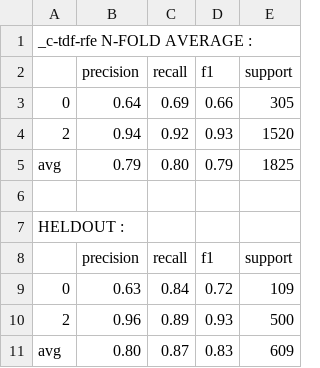
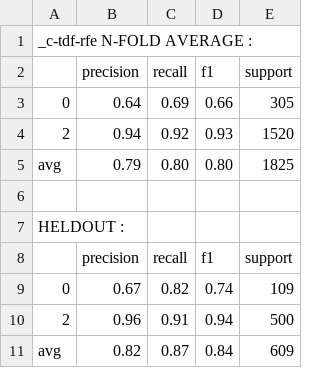
Before and after one commit to ziqizhang/chase, a CSV file: output/scores/SCORES__svml__c-tdf-rfe.csv, drawn as a sheet.

```diff
--- a/output/scores/SCORES__svml__c-tdf-rfe.csv
+++ b/output/scores/SCORES__svml__c-tdf-rfe.csv
@@ -4,3 +4,3 @@ _c-tdf-rfe N-FOLD AVERAGE :
 2,0.94,0.92,0.93,1520
-avg,0.79,0.80,0.79,1825
+avg,0.79,0.80,0.80,1825
 
@@ -8,4 +8,4 @@ avg,0.79,0.80,0.79,1825
 ,precision, recall, f1, support
-0,0.63,0.84,0.72,109
-2,0.96,0.89,0.93,500
-avg,0.80,0.87,0.83,609
+0,0.67,0.82,0.74,109
+2,0.96,0.91,0.94,500
+avg,0.82,0.87,0.84,609
```
Also changed, not shown: output/scores/SCORES__svml__c-tdf-kb.csv, output/scores/SCORES__svml__c-tdf-sfm.csv, 6 other files.
